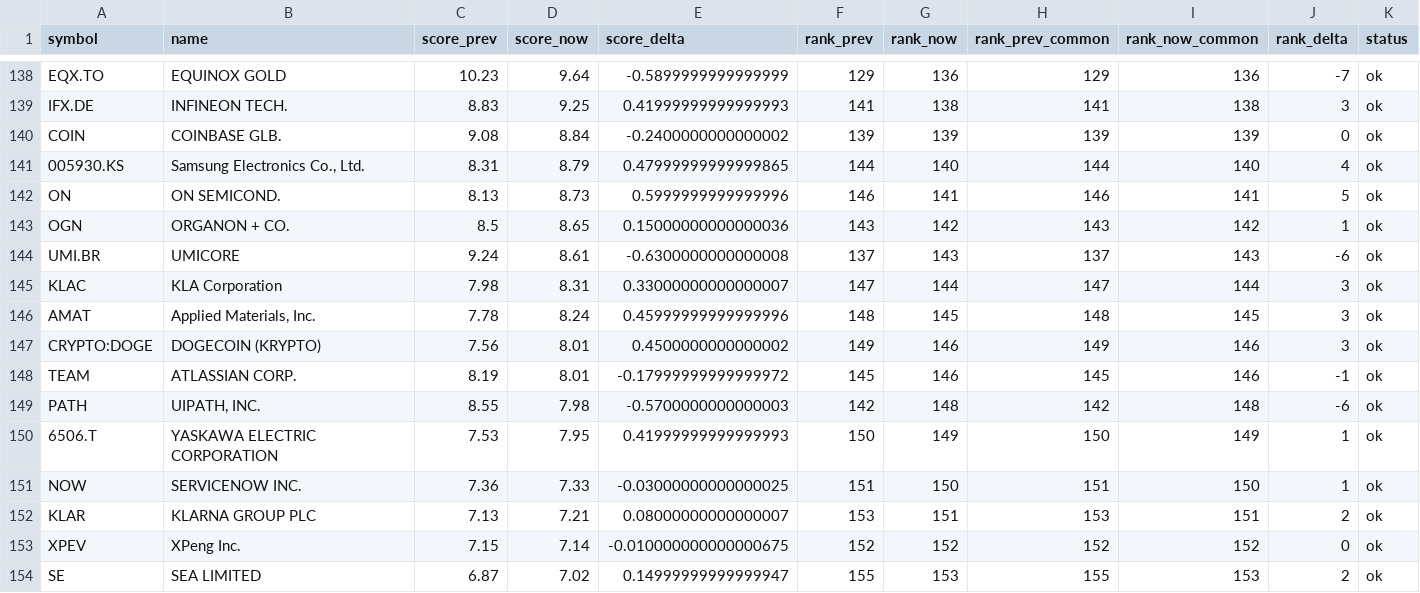
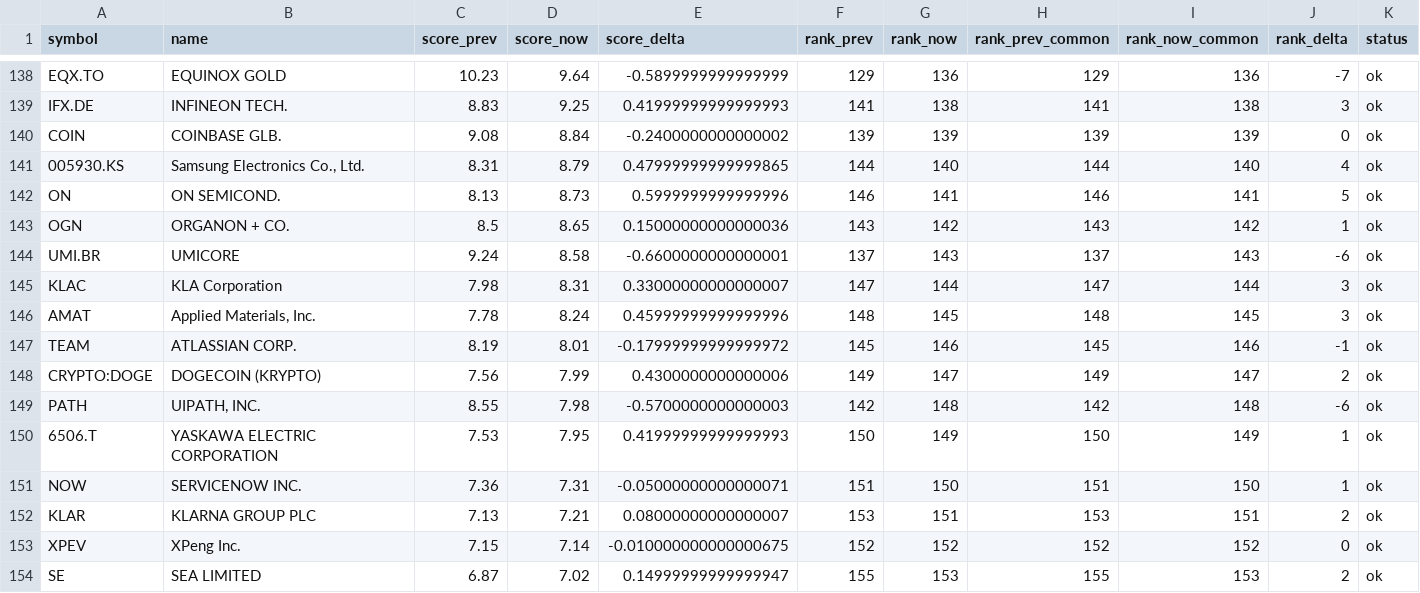
Before and after one commit to grisuweimar-crypto/trading-zentrale, a CSV file: artifacts/reports/history_delta.csv, drawn as a sheet; only a part is shown, gaps mark what is left out; removed rows and columns are numbered as before the commit, all else as after; rows hold the shown columns only; the diff covers the shown part only; the diff names each change by its address in the sheet, - before the commit and + after, or states it on an @@ line.

```diff
--- a/artifacts/reports/history_delta.csv
+++ b/artifacts/reports/history_delta.csv
-D144 (score_now): 8.61
+D144 (score_now): 8.58
-E144 (score_delta): -0.6300000000000008
+E144 (score_delta): -0.6600000000000001
-row 147: CRYPTO:DOGE | DOGECOIN (KRYPTO) | 7.56 | 8.01 | 0.4500000000000002 | 149 | 146 | 149 | 146 | 3 | ok
+row 148: CRYPTO:DOGE | DOGECOIN (KRYPTO) | 7.56 | 7.99 | 0.4300000000000006 | 149 | 147 | 149 | 147 | 2 | ok
-D151 (score_now): 7.33
+D151 (score_now): 7.31
-E151 (score_delta): -0.03000000000000025
+E151 (score_delta): -0.05000000000000071
```
Also changed, not shown: 6 added rows, 6 removed rows and 28 edited cells elsewhere in this file, artifacts/reports/reality_check.csv, artifacts/reports/segment_monitor.csv, 44 other files.
